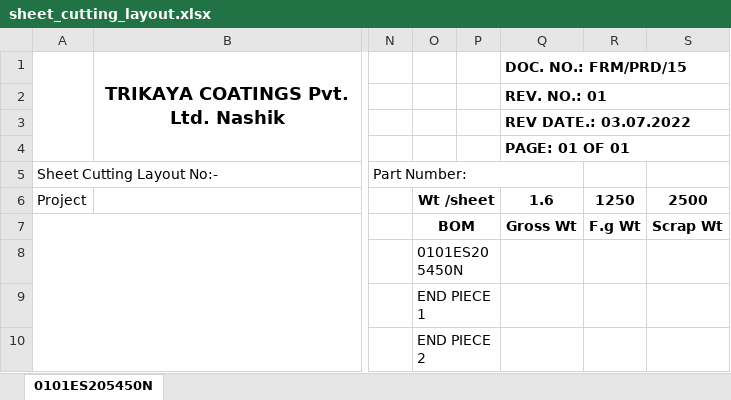
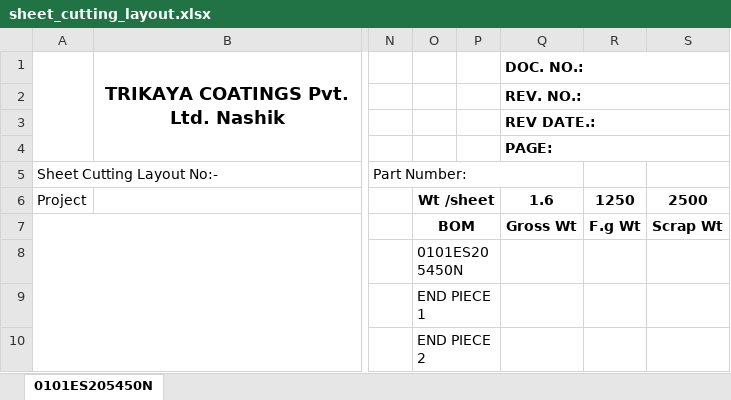
Before and after one commit to Guru107/sheet_cutting_layout, an Excel workbook: sheet_cutting_layout/templates/iatf/sheet_cutting_layout.xlsx, sheet 0101ES205450N, drawn as a sheet; only a part is shown, gaps mark what is left out; values as stored, in another font and other column widths than the file's, no borders; charts and pictures not drawn; the diff names each change by its address in the sheet, - before the commit and + after, or states it on an @@ line.

Commit message:
feat: add configurable sheet cutting export header

```diff
--- a/sheet_cutting_layout/templates/iatf/sheet_cutting_layout.xlsx (sheet 0101ES205450N)
+++ b/sheet_cutting_layout/templates/iatf/sheet_cutting_layout.xlsx (sheet 0101ES205450N)
-Q1: DOC. NO.: FRM/PRD/15
+Q1: DOC. NO.:
-Q2: REV. NO.: 01
+Q2: REV. NO.:
-Q3: REV DATE.: 03.07.2022
+Q3: REV DATE.:
-Q4: PAGE: 01 OF 01
+Q4: PAGE:
```
Also changed, not shown: charts or pictures, 7 other files.
